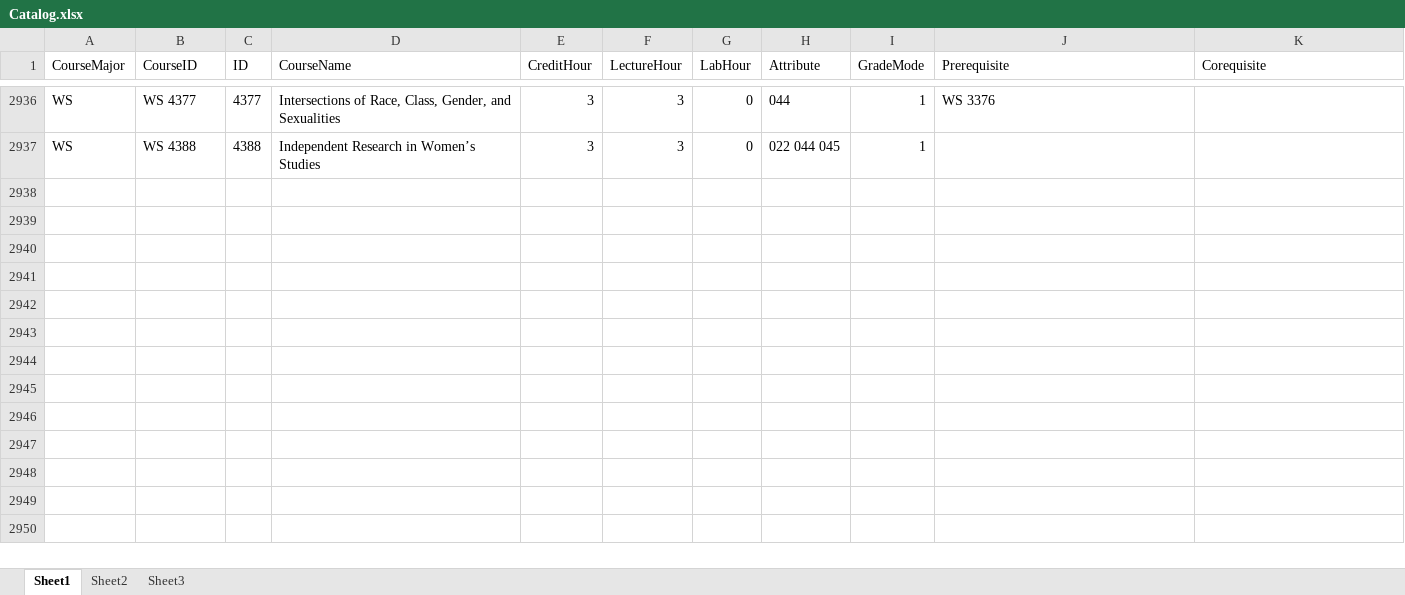
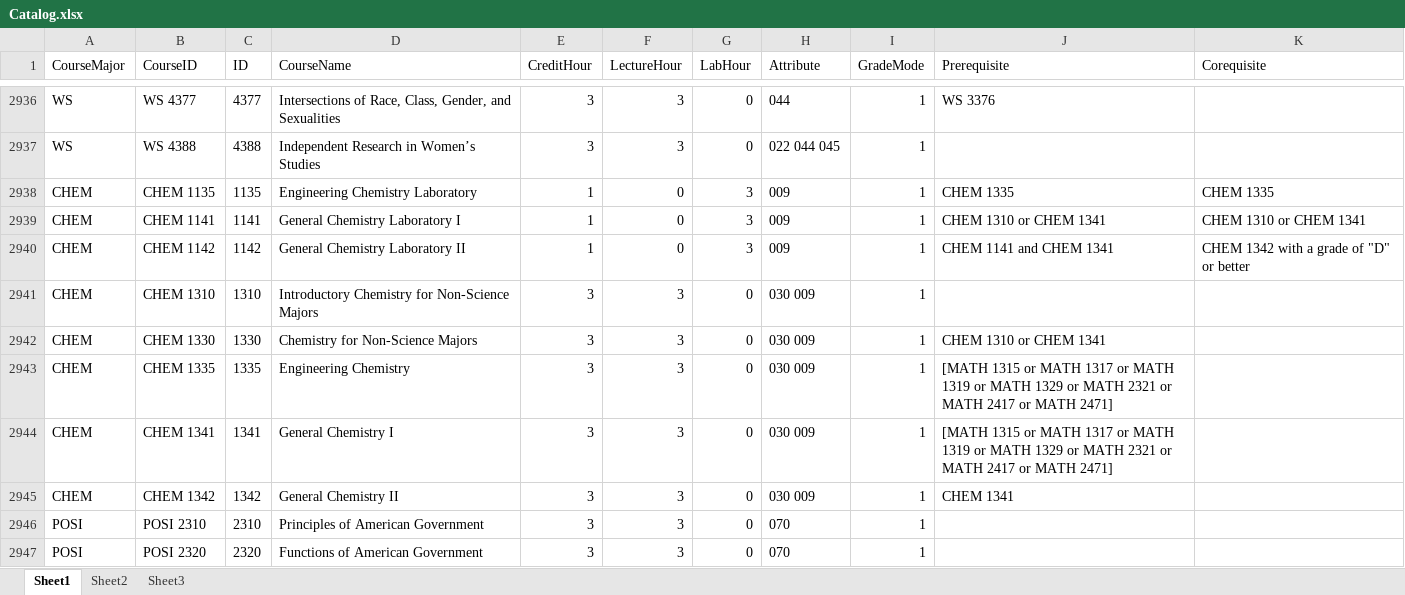
Before and after one commit to micng2063/TXSTAudit, an Excel workbook: Database/Catalog.xlsx, sheet Sheet1, drawn as a sheet; only a part is shown, gaps mark what is left out; values as stored, in another font and other column widths than the file's, no borders; the diff names each change by its address in the sheet, - before the commit and + after, or states it on an @@ line.

Commit message:
Update database with missing courses

```diff
--- a/Database/Catalog.xlsx (sheet Sheet1)
+++ b/Database/Catalog.xlsx (sheet Sheet1)
+row 2938: CHEM | CHEM 1135 | 1135 | Engineering Chemistry Laboratory | 1 | 0 | 3 | 009 | 1 | CHEM 1335 | CHEM 1335
+row 2939: CHEM | CHEM 1141 | 1141 | General Chemistry Laboratory I | 1 | 0 | 3 | 009 | 1 | CHEM 1310 or CHEM 1341 | CHEM 1310 or CHEM 1341
+row 2940: CHEM | CHEM 1142 | 1142 | General Chemistry Laboratory II | 1 | 0 | 3 | 009 | 1 | CHEM 1141 and CHEM 1341 | CHEM 1342 with a grade of "D" or better
+row 2941: CHEM | CHEM 1310 | 1310 | Introductory Chemistry for Non-Science Majors | 3 | 3 | 0 | 030 009 | 1
+row 2942: CHEM | CHEM 1330 | 1330 | Chemistry for Non-Science Majors | 3 | 3 | 0 | 030 009 | 1 | CHEM 1310 or CHEM 1341
+row 2943: CHEM | CHEM 1335 | 1335 | Engineering Chemistry | 3 | 3 | 0 | 030 009 | 1 | [MATH 1315 or MATH 1317 or MATH 1319 or MATH 1329 or MATH 2321 or MATH 2417 or MATH 2471]
+row 2944: CHEM | CHEM 1341 | 1341 | General Chemistry I | 3 | 3 | 0 | 030 009 | 1 | [MATH 1315 or MATH 1317 or MATH 1319 or MATH 1329 or MATH 2321 or MATH 2417 or MATH 2471]
+row 2945: CHEM | CHEM 1342 | 1342 | General Chemistry II | 3 | 3 | 0 | 030 009 | 1 | CHEM 1341
+row 2946: POSI | POSI 2310 | 2310 | Principles of American Government | 3 | 3 | 0 | 070 | 1
+row 2947: POSI | POSI 2320 | 2320 | Functions of American Government | 3 | 3 | 0 | 070 | 1
```
Also changed, not shown: 2 other files.
